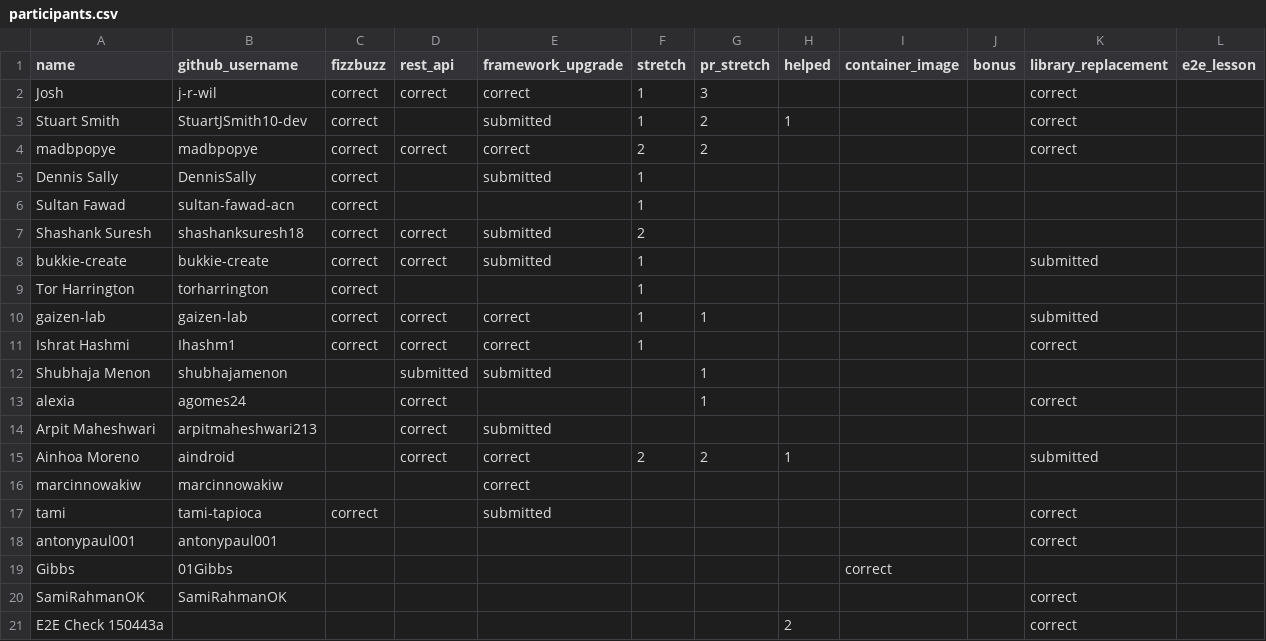
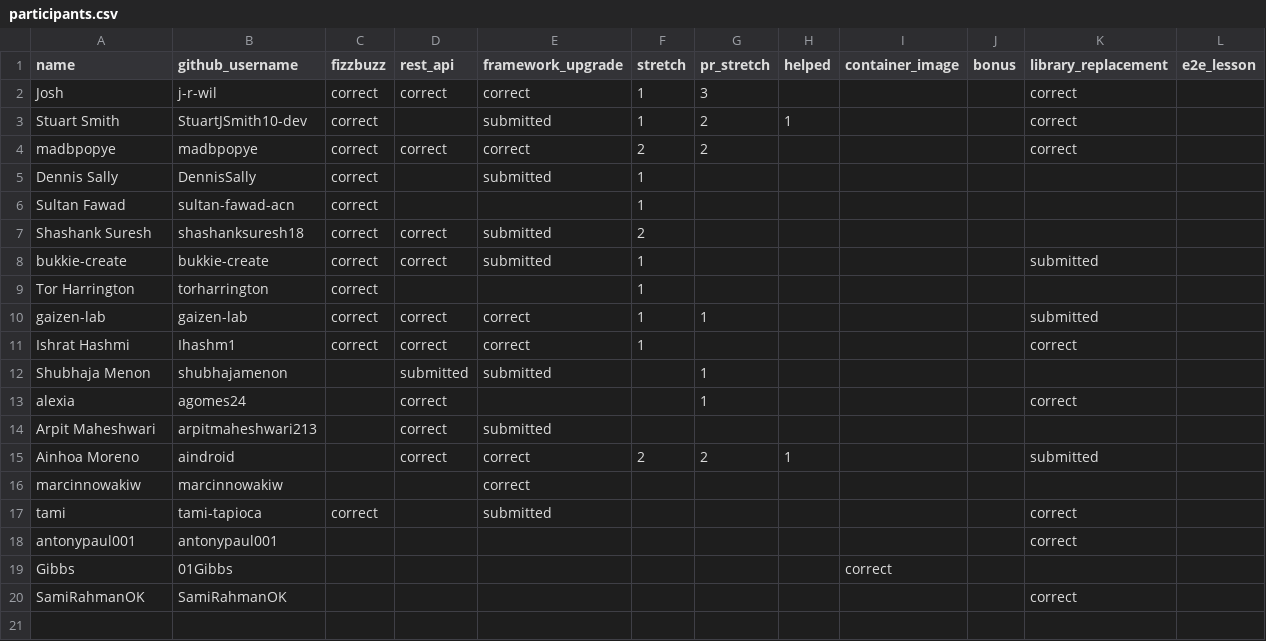
Before and after one commit to 01Gibbs/leaderboard-sandbox, a CSV file: participants.csv, drawn as a sheet.

```diff
--- a/participants.csv
+++ b/participants.csv
@@ -20,2 +20 @@ Gibbs,01Gibbs,,,,,,,correct,,,
 SamiRahmanOK,SamiRahmanOK,,,,,,,,,correct,
-E2E Check 150443a,,,,,,,2,,,correct,
```
Also changed, not shown: 2 other files.
